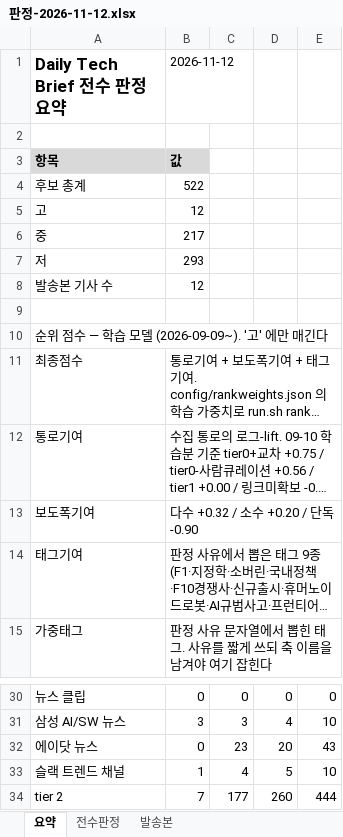
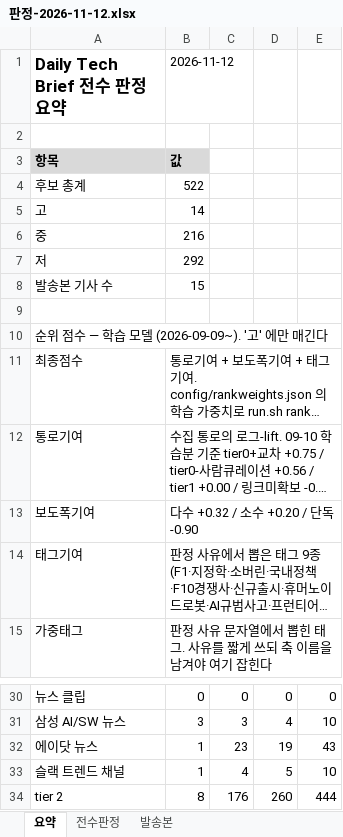
Before and after one commit to hijsh994-maker/daily-tech-brief, an Excel workbook: out/판정-2026-11-12.xlsx, sheet 요약, drawn as a sheet; only a part is shown, gaps mark what is left out; long unchanged cells end in …; values as stored, in another font and other column widths than the file's, no borders; the diff names each change by its address in the sheet, - before the commit and + after, or states it on an @@ line.

```diff
--- a/out/판정-2026-11-12.xlsx (sheet 요약)
+++ b/out/판정-2026-11-12.xlsx (sheet 요약)
-B5 (2026-11-12): 12
+B5 (2026-11-12): 14
-B6 (2026-11-12): 217
+B6 (2026-11-12): 216
-B7 (2026-11-12): 293
+B7 (2026-11-12): 292
-B8 (2026-11-12): 12
+B8 (2026-11-12): 15
-B32 (2026-11-12): 0
+B32 (2026-11-12): 1
-D32: 20
+D32: 19
-B34 (2026-11-12): 7
+B34 (2026-11-12): 8
-C34: 177
+C34: 176
```
Also changed, not shown: sheet 전수판정, sheet 발송본, 17 other files.
